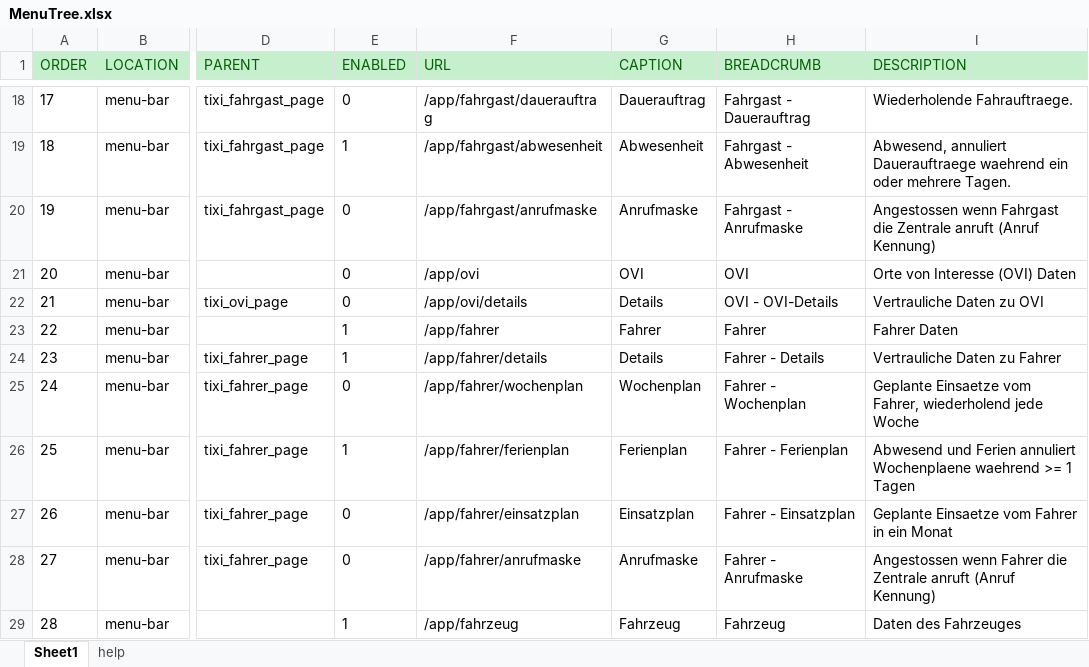
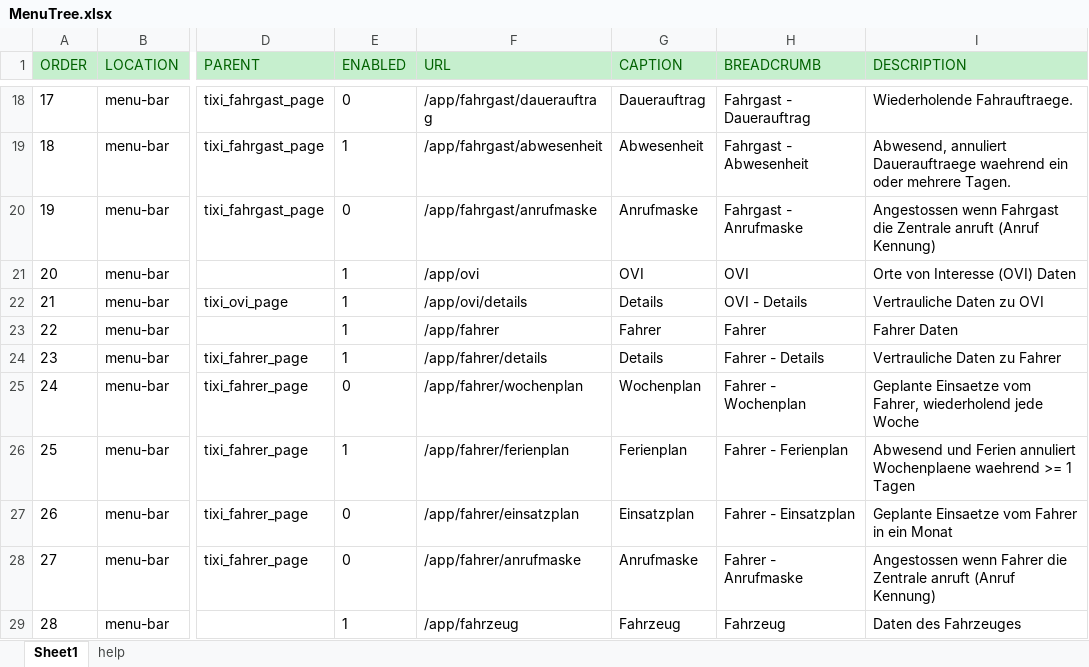
Before and after one commit to Josi-Conrad/sfitixi, an Excel workbook: web/doc/MenuTree.xlsx, sheet Sheet1, drawn as a sheet; only a part is shown, gaps mark what is left out; values as stored, in another font and other column widths than the file's, no borders; conditional formats not drawn; the diff names each change by its address in the sheet, - before the commit and + after, or states it on an @@ line.

Commit message:
Removed FahrzeugDetailsBundle, added OviDatenBundle and OviDetailsBundle. Fixed FormStateBuilder.setForeignKey. Unit test completed successfully.

```diff
--- a/web/doc/MenuTree.xlsx (sheet Sheet1)
+++ b/web/doc/MenuTree.xlsx (sheet Sheet1)
-E21:E22 (ENABLED): 0
+E21:E22 (ENABLED): 1
-H22 (BREADCRUMB): OVI - OVI-Details
+H22 (BREADCRUMB): OVI - Details
```
Also changed, not shown: 31 other files.
